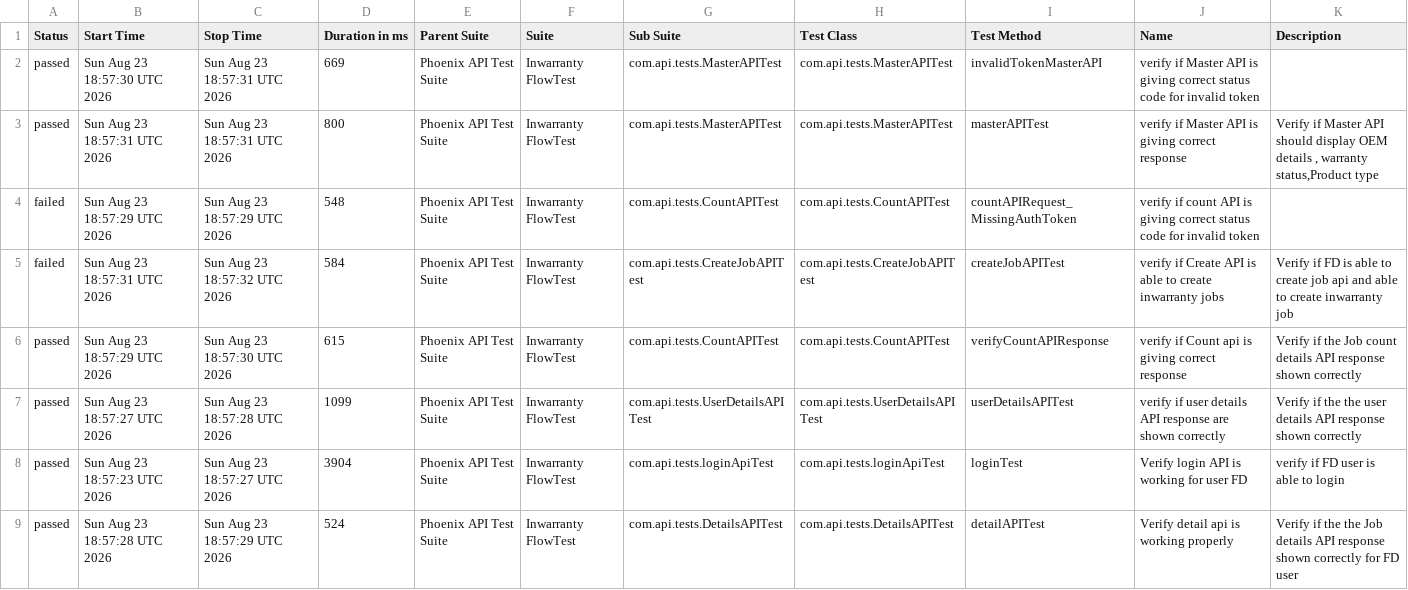
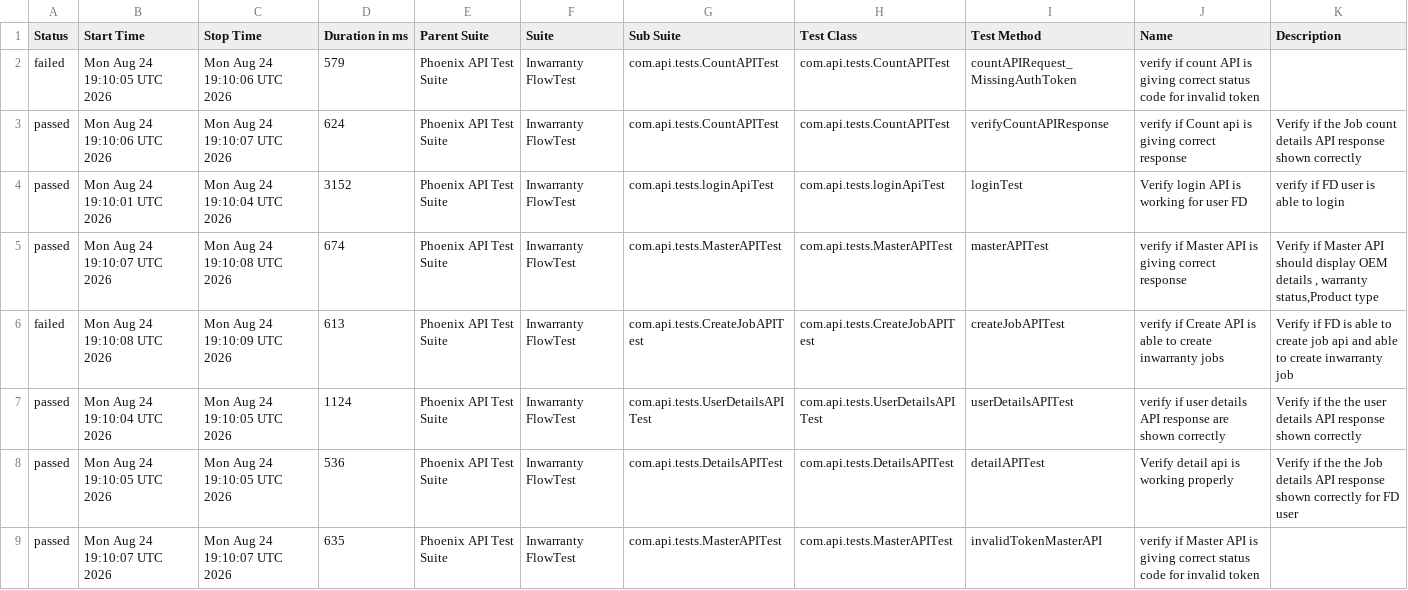
Before and after one commit to iamsourabh434/PhoenixTestAutomationFramework, a CSV file: data/suites.csv, drawn as a sheet.

```diff
--- a/data/suites.csv
+++ b/data/suites.csv
@@ -1,9 +1,9 @@
 "Status","Start Time","Stop Time","Duration in ms","Parent Suite","Suite","Sub Suite","Test Class","Test Method","Name","Description"
-"passed","Sun Aug 23 18:57:30 UTC 2026","Sun Aug 23 18:57:31 UTC 2026","669","Phoenix API Test Suite","Inwarranty FlowTest","com.api.tests.MasterAPITest","com.api.tests.MasterAPITest","invalidTokenMasterAPI","verify if Master API is giving correct status code for invalid token",""
-"passed","Sun Aug 23 18:57:31 UTC 2026","Sun Aug 23 18:57:31 UTC 2026","800","Phoenix API Test Suite","Inwarranty FlowTest","com.api.tests.MasterAPITest","com.api.tests.MasterAPITest","masterAPITest","verify if Master API is giving correct response","Verify if Master API should display OEM details , warranty status,Product type"
-"failed","Sun Aug 23 18:57:29 UTC 2026","Sun Aug 23 18:57:29 UTC 2026","548","Phoenix API Test Suite","Inwarranty FlowTest","com.api.tests.CountAPITest","com.api.tests.CountAPITest","countAPIRequest_MissingAuthToken","verify if count API is giving correct status code for invalid token",""
-"failed","Sun Aug 23 18:57:31 UTC 2026","Sun Aug 23 18:57:32 UTC 2026","584","Phoenix API Test Suite","Inwarranty FlowTest","com.api.tests.CreateJobAPITest","com.api.tests.CreateJobAPITest","createJobAPITest","verify if Create API is able to create inwarranty jobs","Verify if FD is able to create job api and able to create inwarranty job"
-"passed","Sun Aug 23 18:57:29 UTC 2026","Sun Aug 23 18:57:30 UTC 2026","615","Phoenix API Test Suite","Inwarranty FlowTest","com.api.tests.CountAPITest","com.api.tests.CountAPITest","verifyCountAPIResponse","verify if Count api is giving correct response","Verify if the Job count details API response shown correctly "
-"passed","Sun Aug 23 18:57:27 UTC 2026","Sun Aug 23 18:57:28 UTC 2026","1099","Phoenix API Test Suite","Inwarranty FlowTest","com.api.tests.UserDetailsAPITest","com.api.tests.UserDetailsAPITest","userDetailsAPITest","verify if user details API response are shown correctly","Verify if the the user details API response shown correctly"
-"passed","Sun Aug 23 18:57:23 UTC 2026","Sun Aug 23 18:57:27 UTC 2026","3904","Phoenix API Test Suite","Inwarranty FlowTest","com.api.tests.loginApiTest","com.api.tests.loginApiTest","loginTest","Verify login API is working for user FD","verify if FD user is able to login"
-"passed","Sun Aug 23 18:57:28 UTC 2026","Sun Aug 23 18:57:29 UTC 2026","524","Phoenix API Test Suite","Inwarranty FlowTest","com.api.tests.DetailsAPITest","com.api.tests.DetailsAPITest","detailAPITest","Verify detail api is working properly","Verify if the the Job details API response shown correctly for FD user"
+"failed","Mon Aug 24 19:10:05 UTC 2026","Mon Aug 24 19:10:06 UTC 2026","579","Phoenix API Test Suite","Inwarranty FlowTest","com.api.tests.CountAPITest","com.api.tests.CountAPITest","countAPIRequest_MissingAuthToken","verify if count API is giving correct status code for invalid token",""
+"passed","Mon Aug 24 19:10:06 UTC 2026","Mon Aug 24 19:10:07 UTC 2026","624","Phoenix API Test Suite","Inwarranty FlowTest","com.api.tests.CountAPITest","com.api.tests.CountAPITest","verifyCountAPIResponse","verify if Count api is giving correct response","Verify if the Job count details API response shown correctly "
+"passed","Mon Aug 24 19:10:01 UTC 2026","Mon Aug 24 19:10:04 UTC 2026","3152","Phoenix API Test Suite","Inwarranty FlowTest","com.api.tests.loginApiTest","com.api.tests.loginApiTest","loginTest","Verify login API is working for user FD","verify if FD user is able to login"
+"passed","Mon Aug 24 19:10:07 UTC 2026","Mon Aug 24 19:10:08 UTC 2026","674","Phoenix API Test Suite","Inwarranty FlowTest","com.api.tests.MasterAPITest","com.api.tests.MasterAPITest","masterAPITest","verify if Master API is giving correct response","Verify if Master API should display OEM details , warranty status,Product type"
+"failed","Mon Aug 24 19:10:08 UTC 2026","Mon Aug 24 19:10:09 UTC 2026","613","Phoenix API Test Suite","Inwarranty FlowTest","com.api.tests.CreateJobAPITest","com.api.tests.CreateJobAPITest","createJobAPITest","verify if Create API is able to create inwarranty jobs","Verify if FD is able to create job api and able to create inwarranty job"
+"passed","Mon Aug 24 19:10:04 UTC 2026","Mon Aug 24 19:10:05 UTC 2026","1124","Phoenix API Test Suite","Inwarranty FlowTest","com.api.tests.UserDetailsAPITest","com.api.tests.UserDetailsAPITest","userDetailsAPITest","verify if user details API response are shown correctly","Verify if the the user details API response shown correctly"
+"passed","Mon Aug 24 19:10:05 UTC 2026","Mon Aug 24 19:10:05 UTC 2026","536","Phoenix API Test Suite","Inwarranty FlowTest","com.api.tests.DetailsAPITest","com.api.tests.DetailsAPITest","detailAPITest","Verify detail api is working properly","Verify if the the Job details API response shown correctly for FD user"
+"passed","Mon Aug 24 19:10:07 UTC 2026","Mon Aug 24 19:10:07 UTC 2026","635","Phoenix API Test Suite","Inwarranty FlowTest","com.api.tests.MasterAPITest","com.api.tests.MasterAPITest","invalidTokenMasterAPI","verify if Master API is giving correct status code for invalid token",""
```
Also changed, not shown: data/behaviors.csv, 52 other files.
